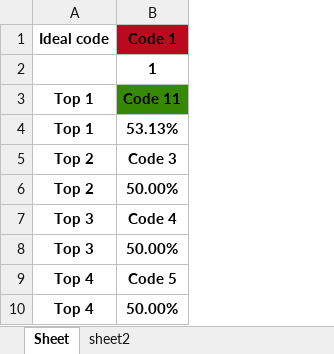
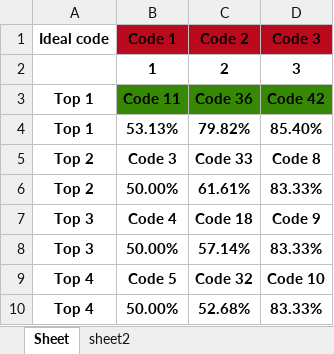
Before and after one commit to Say0618/Django_ChatBot, an Excel workbook: media/aa_outputs/aaOutputSheet.xlsx, sheet Sheet, drawn as a sheet; only a part is shown; values as stored, in another font and other column widths than the file's, no borders; the diff names each change by its address in the sheet, - before the commit and + after, or states it on an @@ line.

```diff
--- a/media/aa_outputs/aaOutputSheet.xlsx (sheet Sheet)
+++ b/media/aa_outputs/aaOutputSheet.xlsx (sheet Sheet)
+column C (Code 2), rows 2-10: 2 | Code 36 | 79.82% | Code 33 | 61.61% | Code 18 | 57.14% | Code 32 | 52.68%
+column D (Code 3), rows 2-10: 3 | Code 42 | 85.40% | Code 8 | 83.33% | Code 9 | 83.33% | Code 10 | 83.33%
```
Also changed, not shown: sheet sheet2, media/write_sheets/write.xlsx, 4 other files.
